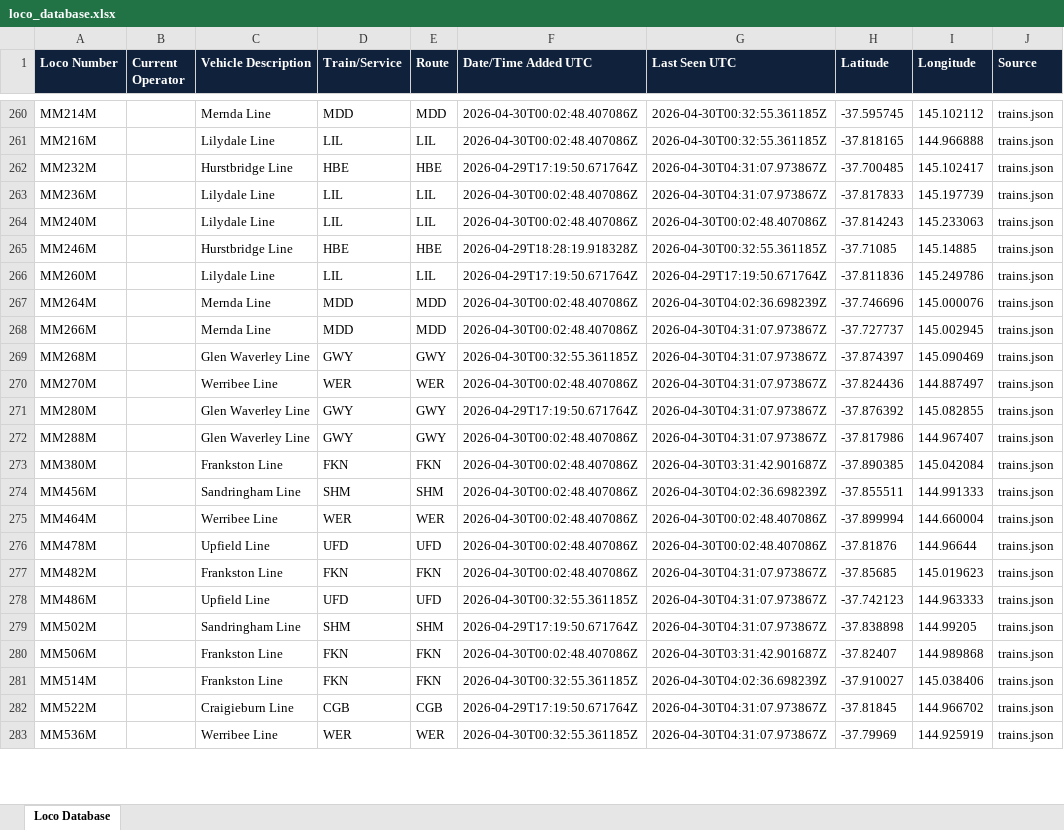
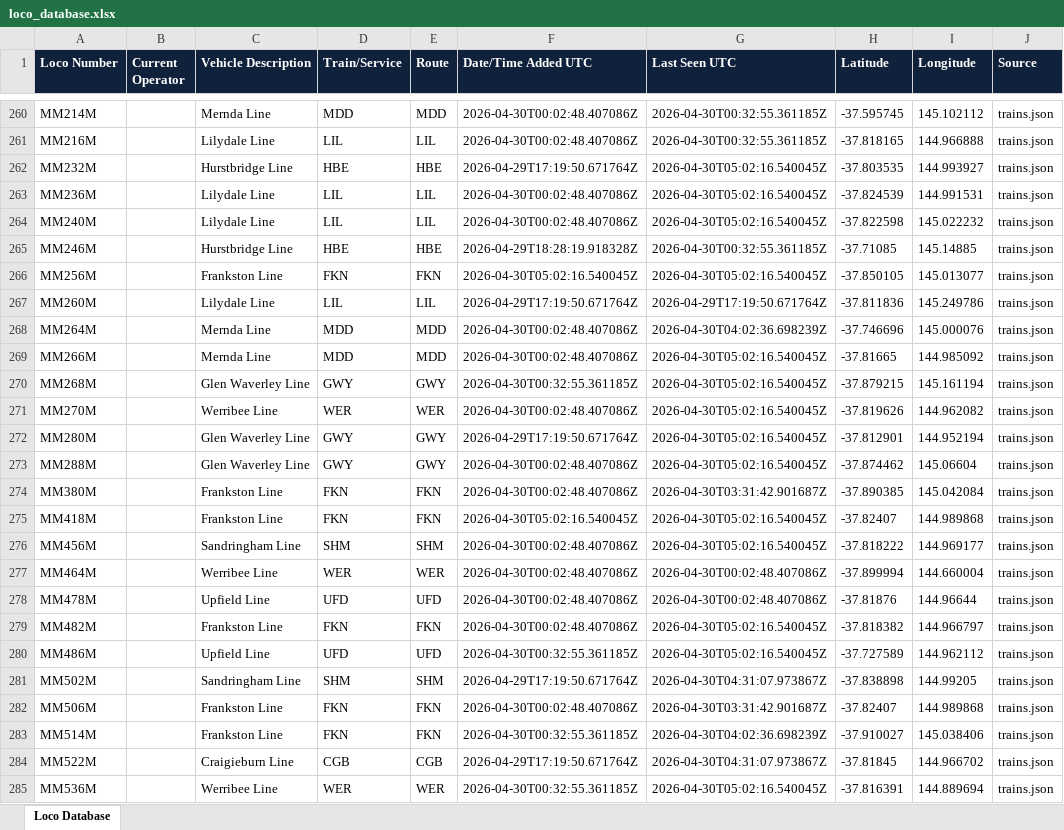
Before and after one commit to grahame21/railops-backend, an Excel workbook: static/downloads/loco_database.xlsx, sheet Loco Database, drawn as a sheet; only a part is shown, gaps mark what is left out; values as stored, in another font and other column widths than the file's, no borders; addresses are those after the commit; the diff covers the shown part only; the diff names each change by its address in the sheet, - before the commit and + after, or states it on an @@ line.

Commit message:
Update RailOps database files - 2026-04-30 05:02:17 UTC

```diff
--- a/static/downloads/loco_database.xlsx (sheet Loco Database)
+++ b/static/downloads/loco_database.xlsx (sheet Loco Database)
-G262:G263 (Last Seen UTC): 2026-04-30T04:31:07.973867Z
+G262:G263 (Last Seen UTC): 2026-04-30T05:02:16.540045Z
-H262 (Latitude): -37.700485
+H262 (Latitude): -37.803535
-I262 (Longitude): 145.102417
+I262 (Longitude): 144.993927
-H263 (Latitude): -37.817833
+H263 (Latitude): -37.824539
-I263 (Longitude): 145.197739
+I263 (Longitude): 144.991531
-G264 (Last Seen UTC): 2026-04-30T00:02:48.407086Z
+G264 (Last Seen UTC): 2026-04-30T05:02:16.540045Z
-H264 (Latitude): -37.814243
+H264 (Latitude): -37.822598
-I264 (Longitude): 145.233063
+I264 (Longitude): 145.022232
+row 266: MM256M |  | Frankston Line | FKN | FKN | 2026-04-30T05:02:16.540045Z | 2026-04-30T05:02:16.540045Z | -37.850105 | 145.013077 | trains.json
-G269:G273 (Last Seen UTC): 2026-04-30T04:31:07.973867Z
+G269:G273 (Last Seen UTC): 2026-04-30T05:02:16.540045Z
-H269 (Latitude): -37.727737
+H269 (Latitude): -37.81665
-I269 (Longitude): 145.002945
+I269 (Longitude): 144.985092
-H270 (Latitude): -37.874397
+H270 (Latitude): -37.879215
-I270 (Longitude): 145.090469
+I270 (Longitude): 145.161194
-H271 (Latitude): -37.824436
+H271 (Latitude): -37.819626
-I271 (Longitude): 144.887497
+I271 (Longitude): 144.962082
-H272 (Latitude): -37.876392
+H272 (Latitude): -37.812901
-I272 (Longitude): 145.082855
+I272 (Longitude): 144.952194
-H273 (Latitude): -37.817986
+H273 (Latitude): -37.874462
-I273 (Longitude): 144.967407
+I273 (Longitude): 145.06604
+row 275: MM418M |  | Frankston Line | FKN | FKN | 2026-04-30T05:02:16.540045Z | 2026-04-30T05:02:16.540045Z | -37.82407 | 144.989868 | trains.json
-G276 (Last Seen UTC): 2026-04-30T04:02:36.698239Z
+G276 (Last Seen UTC): 2026-04-30T05:02:16.540045Z
-H276 (Latitude): -37.855511
+H276 (Latitude): -37.818222
-I276 (Longitude): 144.991333
+I276 (Longitude): 144.969177
-G279:G280 (Last Seen UTC): 2026-04-30T04:31:07.973867Z
+G279:G280 (Last Seen UTC): 2026-04-30T05:02:16.540045Z
-H279 (Latitude): -37.85685
+H279 (Latitude): -37.818382
-I279 (Longitude): 145.019623
+I279 (Longitude): 144.966797
-H280 (Latitude): -37.742123
+H280 (Latitude): -37.727589
-I280 (Longitude): 144.963333
+I280 (Longitude): 144.962112
-G285 (Last Seen UTC): 2026-04-30T04:31:07.973867Z
+G285 (Last Seen UTC): 2026-04-30T05:02:16.540045Z
-H285 (Latitude): -37.79969
+H285 (Latitude): -37.816391
-I285 (Longitude): 144.925919
+I285 (Longitude): 144.889694
```
Also changed, not shown: 20 added rows and 378 edited cells elsewhere in this sheet, static/downloads/loco_numbers_only.xlsx, 8 other files.
